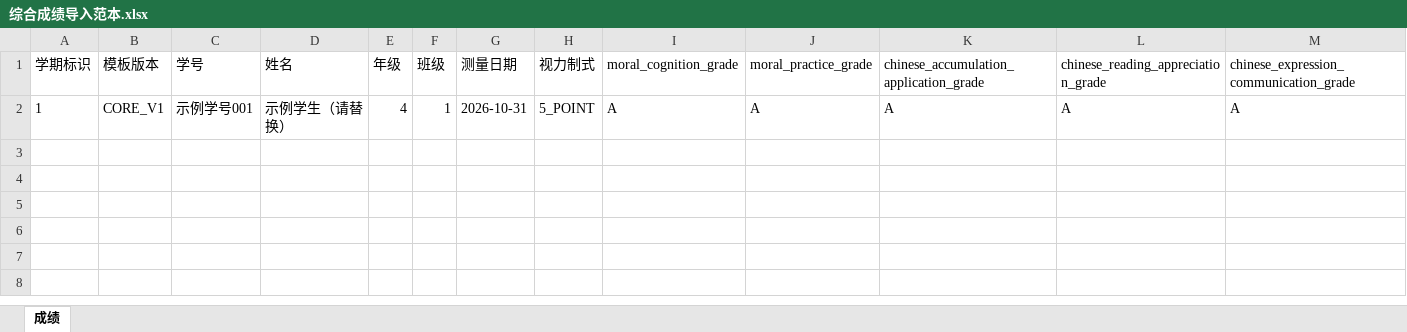
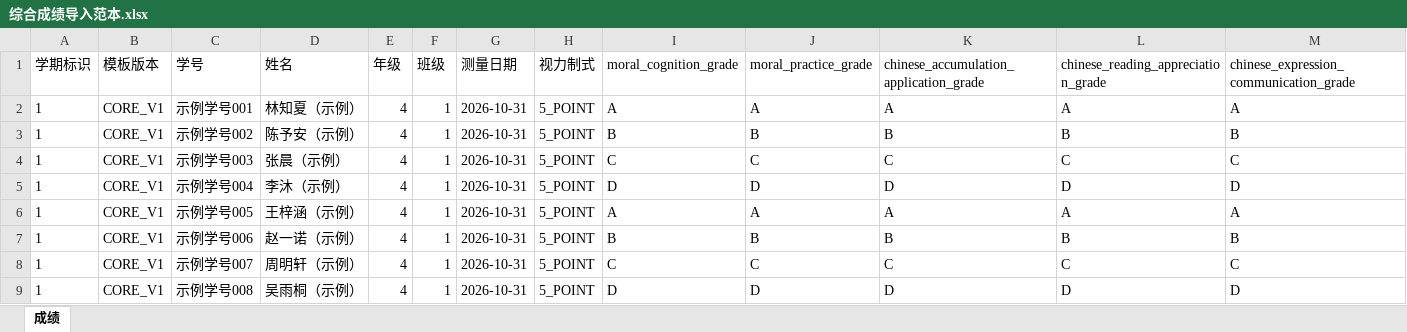
Before and after one commit to litaibaiabai/student-grawth, an Excel workbook: docs/templates/综合成绩导入范本.xlsx, sheet 成绩, drawn as a sheet; only a part is shown; values as stored, in another font and other column widths than the file's, no borders; rows hold the shown columns only; the diff names each change by its address in the sheet, - before the commit and + after, or states it on an @@ line.

```diff
--- a/docs/templates/综合成绩导入范本.xlsx (sheet 成绩)
+++ b/docs/templates/综合成绩导入范本.xlsx (sheet 成绩)
-D2 (姓名): 示例学生（请替换）
+D2 (姓名): 林知夏（示例）
+row 3: 1 | CORE_V1 | 示例学号002 | 陈予安（示例） | 4 | 1 | 2026-10-31 | 5_POINT | B | B | B | B | B
+row 4: 1 | CORE_V1 | 示例学号003 | 张晨（示例） | 4 | 1 | 2026-10-31 | 5_POINT | C | C | C | C | C
+row 5: 1 | CORE_V1 | 示例学号004 | 李沐（示例） | 4 | 1 | 2026-10-31 | 5_POINT | D | D | D | D | D
+row 6: 1 | CORE_V1 | 示例学号005 | 王梓涵（示例） | 4 | 1 | 2026-10-31 | 5_POINT | A | A | A | A | A
+row 7: 1 | CORE_V1 | 示例学号006 | 赵一诺（示例） | 4 | 1 | 2026-10-31 | 5_POINT | B | B | B | B | B
+row 8: 1 | CORE_V1 | 示例学号007 | 周明轩（示例） | 4 | 1 | 2026-10-31 | 5_POINT | C | C | C | C | C
+row 9: 1 | CORE_V1 | 示例学号008 | 吴雨桐（示例） | 4 | 1 | 2026-10-31 | 5_POINT | D | D | D | D | D
```
Also changed, not shown: docs/templates/综合成绩导入范本-V2.xlsx, 3 other files.
